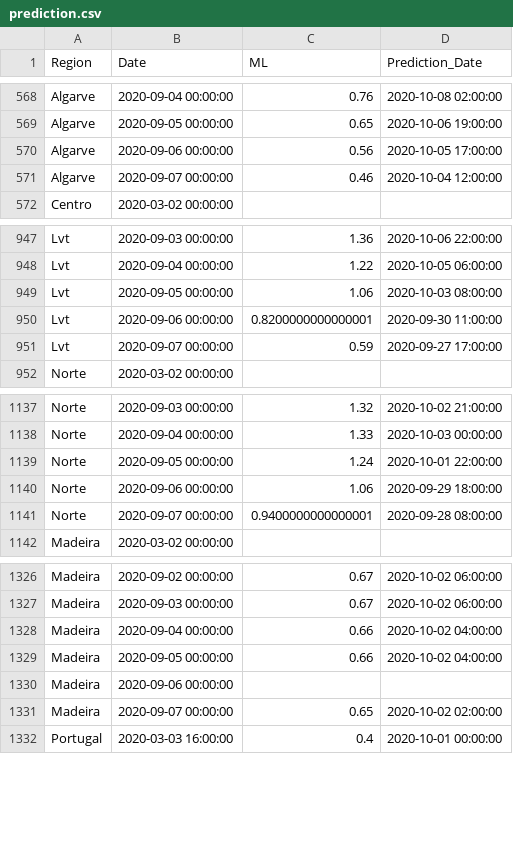
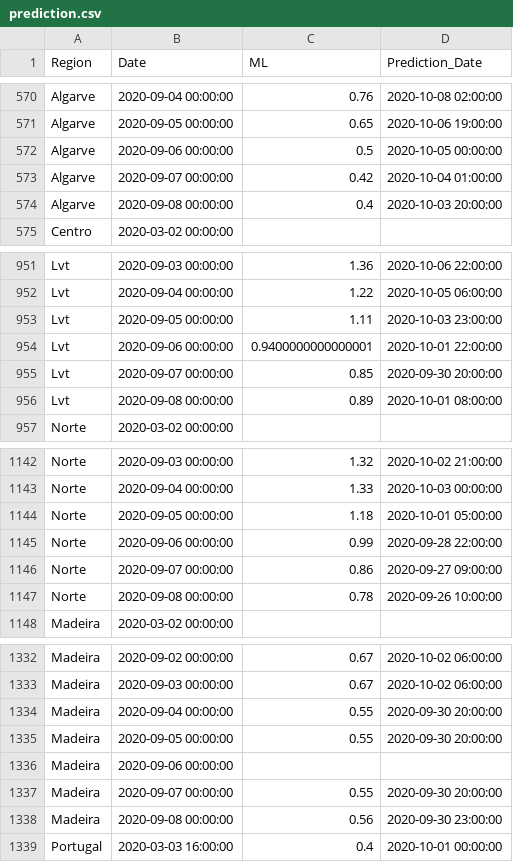
Before and after one commit to builduplabs/covid-countdown, a CSV file: src/data/prediction.csv, drawn as a sheet; only a part is shown, gaps mark what is left out; the diff covers the shown part only.

Commit message:
data update 20200908

```diff
--- a/src/data/prediction.csv
+++ b/src/data/prediction.csv
@@ -569,4 +571,5 @@ Algarve,2020-09-04 00:00:00,0.76,2020-10-08 02:00:00
 Algarve,2020-09-05 00:00:00,0.65,2020-10-06 19:00:00
-Algarve,2020-09-06 00:00:00,0.56,2020-10-05 17:00:00
-Algarve,2020-09-07 00:00:00,0.46,2020-10-04 12:00:00
+Algarve,2020-09-06 00:00:00,0.5,2020-10-05 00:00:00
+Algarve,2020-09-07 00:00:00,0.42,2020-10-04 01:00:00
+Algarve,2020-09-08 00:00:00,0.4,2020-10-03 20:00:00
 Centro,2020-03-02 00:00:00,,
@@ -948,5 +952,6 @@ Lvt,2020-09-03 00:00:00,1.36,2020-10-06 22:00:00
 Lvt,2020-09-04 00:00:00,1.22,2020-10-05 06:00:00
-Lvt,2020-09-05 00:00:00,1.06,2020-10-03 08:00:00
-Lvt,2020-09-06 00:00:00,0.8200000000000001,2020-09-30 11:00:00
-Lvt,2020-09-07 00:00:00,0.59,2020-09-27 17:00:00
+Lvt,2020-09-05 00:00:00,1.11,2020-10-03 23:00:00
+Lvt,2020-09-06 00:00:00,0.9400000000000001,2020-10-01 22:00:00
+Lvt,2020-09-07 00:00:00,0.85,2020-09-30 20:00:00
+Lvt,2020-09-08 00:00:00,0.89,2020-10-01 08:00:00
 Norte,2020-03-02 00:00:00,,
@@ -1138,5 +1143,6 @@ Norte,2020-09-03 00:00:00,1.32,2020-10-02 21:00:00
 Norte,2020-09-04 00:00:00,1.33,2020-10-03 00:00:00
-Norte,2020-09-05 00:00:00,1.24,2020-10-01 22:00:00
-Norte,2020-09-06 00:00:00,1.06,2020-09-29 18:00:00
-Norte,2020-09-07 00:00:00,0.9400000000000001,2020-09-28 08:00:00
+Norte,2020-09-05 00:00:00,1.18,2020-10-01 05:00:00
+Norte,2020-09-06 00:00:00,0.99,2020-09-28 22:00:00
+Norte,2020-09-07 00:00:00,0.86,2020-09-27 09:00:00
+Norte,2020-09-08 00:00:00,0.78,2020-09-26 10:00:00
 Madeira,2020-03-02 00:00:00,,
@@ -1327,6 +1333,7 @@ Madeira,2020-09-02 00:00:00,0.67,2020-10-02 06:00:00
 Madeira,2020-09-03 00:00:00,0.67,2020-10-02 06:00:00
-Madeira,2020-09-04 00:00:00,0.66,2020-10-02 04:00:00
-Madeira,2020-09-05 00:00:00,0.66,2020-10-02 04:00:00
+Madeira,2020-09-04 00:00:00,0.55,2020-09-30 20:00:00
+Madeira,2020-09-05 00:00:00,0.55,2020-09-30 20:00:00
 Madeira,2020-09-06 00:00:00,,
-Madeira,2020-09-07 00:00:00,0.65,2020-10-02 02:00:00
+Madeira,2020-09-07 00:00:00,0.55,2020-09-30 20:00:00
+Madeira,2020-09-08 00:00:00,0.56,2020-09-30 23:00:00
 Portugal,2020-03-03 16:00:00,0.4,2020-10-01 00:00:00
```
Also changed, not shown: 4 added rows and 8 edited cells elsewhere in this file, src/data/cases.csv.
